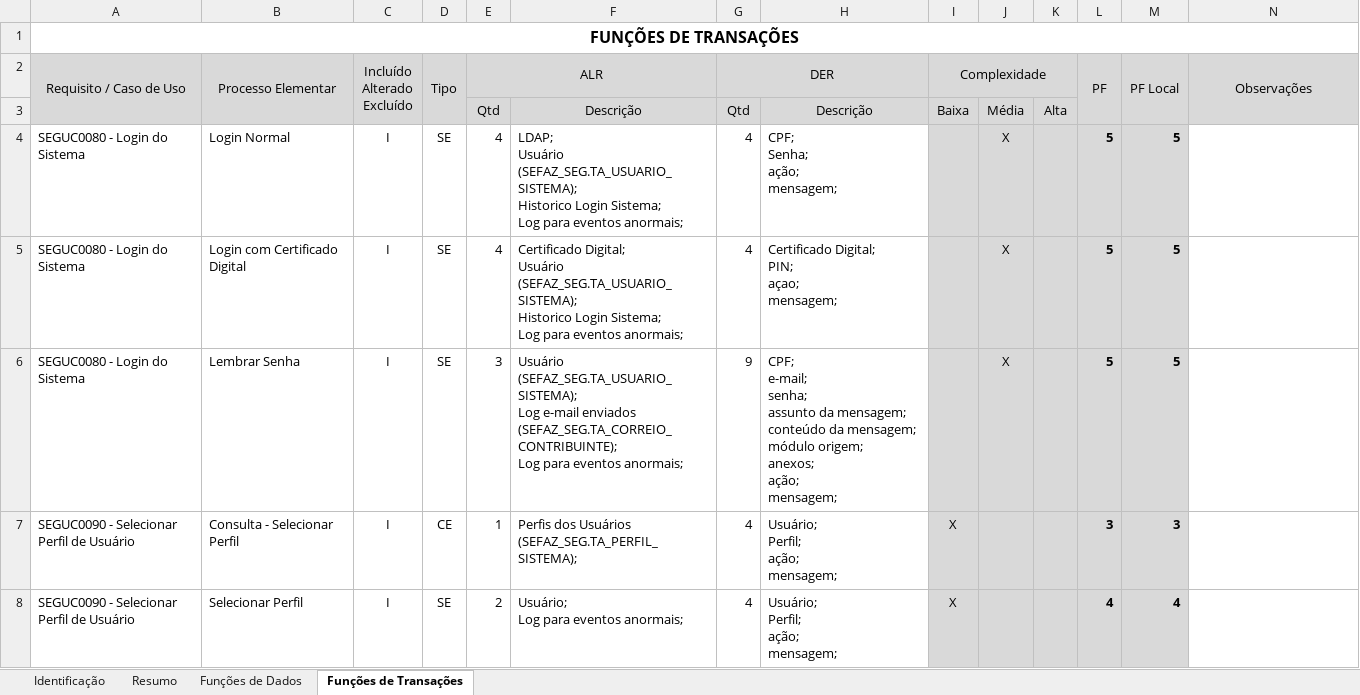
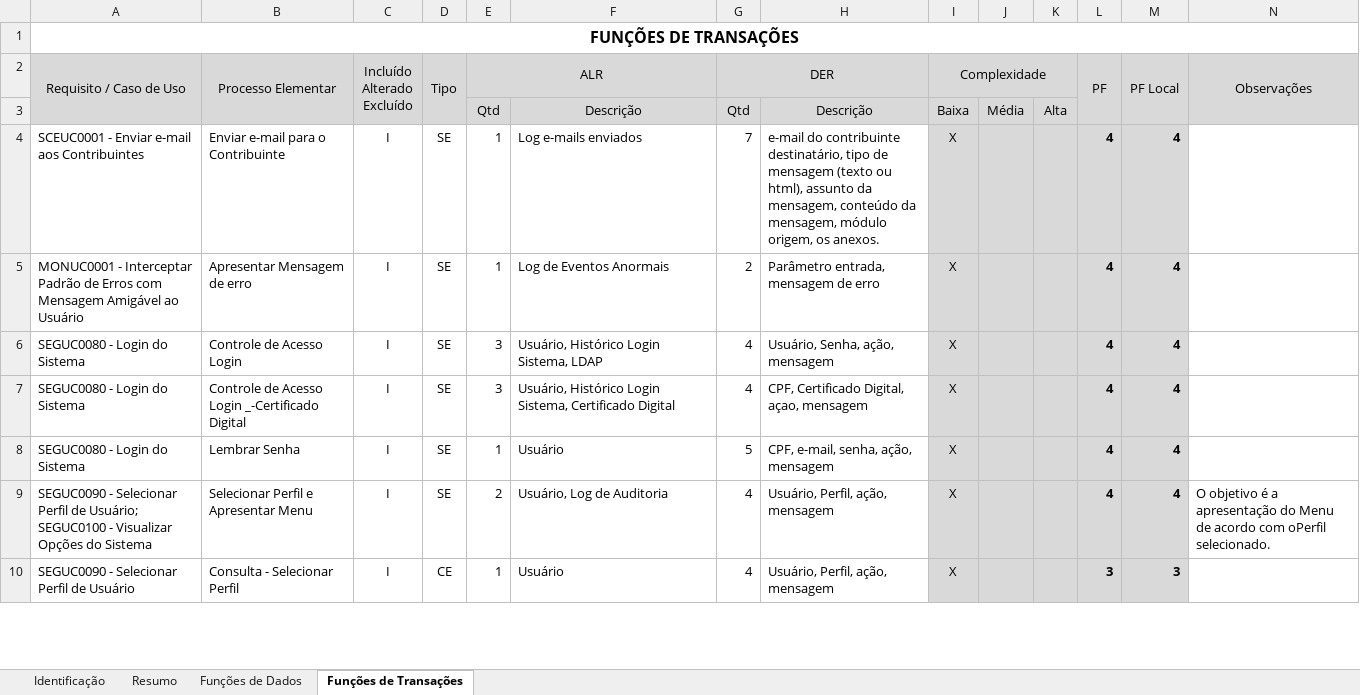
Before and after one commit to fredsilva/sistema, an Excel workbook: 00_GESTAO_GERAL/05_ORDEM_SERVICO/02_OS4757/01_GESTAO/OS 4757 - Contagem PF Final.xlsx, sheet Funções de Transações, drawn as a sheet; only a part is shown; values as stored, in another font and other column widths than the file's, no borders; charts and pictures not drawn; removed rows and columns are numbered as before the commit, all else as after; rows hold the shown columns only; ↵ is a line break in a cell; the diff covers the shown part only; the diff names each change by its address in the sheet, - before the commit and + after, or states it on an @@ line.

```diff
--- a/00_GESTAO_GERAL/05_ORDEM_SERVICO/02_OS4757/01_GESTAO/OS 4757 - Contagem PF Final.xlsx (sheet Funções de Transações)
+++ b/00_GESTAO_GERAL/05_ORDEM_SERVICO/02_OS4757/01_GESTAO/OS 4757 - Contagem PF Final.xlsx (sheet Funções de Transações)
+row 4: SCEUC0001 - Enviar e-mail aos Contribuintes | Enviar e-mail para o Contribuinte | I | SE | 1 | Log e-mails enviados | 7 | e-mail do contribuinte destinatário, tipo de mensagem (texto ou html), assunto da mensagem, conteúdo da mensagem, módulo origem, os anexos. | X |  |  | 4 | 4
+row 5: MONUC0001 - Interceptar Padrão de Erros com Mensagem Amigável ao Usuário | Apresentar Mensagem de erro | I | SE | 1 | Log de Eventos Anormais | 2 | Parâmetro entrada, mensagem de erro | X |  |  | 4 | 4
-B6 (Processo Elementar): Login Normal
+B6 (Processo Elementar): Controle de Acesso Login
-E6:E7 (ALR): 4
+E6:E7 (ALR): 3
-F6: LDAP; ↵ Usuário (SEFAZ_SEG.TA_USUARIO_SISTEMA); ↵ Historico Login Sistema; ↵ Log para eventos anormais;
+F6: Usuário, Histórico Login Sistema, LDAP
-H6: CPF; ↵ Senha; ↵ ação; ↵ mensagem;
+H6: Usuário, Senha, ação, mensagem
-I6:I8 (Complexidade): (empty)
+I6:I8 (Complexidade): X
-J6:J8: X
+J6:J8: (empty)
-L6:L8 (PF): 5
+L6:L8 (PF): 4
-M6:M8 (PF Local): 5
+M6:M8 (PF Local): 4
-B7 (Processo Elementar): Login com Certificado Digital
+B7 (Processo Elementar): Controle de Acesso Login _-Certificado Digital
-F7: Certificado Digital; ↵ Usuário (SEFAZ_SEG.TA_USUARIO_SISTEMA); ↵ Historico Login Sistema; ↵ Log para eventos anormais;
+F7: Usuário, Histórico Login Sistema, Certificado Digital
-H7: Certificado Digital; ↵ PIN; ↵ açao; ↵ mensagem;
+H7: CPF, Certificado Digital, açao, mensagem
-E8 (ALR): 3
+E8 (ALR): 1
-F8: Usuário (SEFAZ_SEG.TA_USUARIO_SISTEMA); ↵ Log e-mail enviados (SEFAZ_SEG.TA_CORREIO_CONTRIBUINTE); ↵ Log para eventos anormais;
+F8: Usuário
-G8 (DER): 9
+G8 (DER): 5
-H8: CPF; ↵ e-mail; ↵ senha; ↵ assunto da mensagem; ↵ conteúdo da mensagem; ↵ módulo origem; ↵ anexos; ↵ ação; ↵ mensagem;
+H8: CPF, e-mail, senha, ação, mensagem
+row 9: SEGUC0090 - Selecionar Perfil de Usuário; SEGUC0100 - Visualizar Opções do Sistema | Selecionar Perfil e Apresentar Menu | I | SE | 2 | Usuário, Log de Auditoria | 4 | Usuário, Perfil, ação, mensagem | X |  |  | 4 | 4 | O objetivo é a apresentação do Menu de acordo com oPerfil selecionado.
-F10: Perfis dos Usuários (SEFAZ_SEG.TA_PERFIL_SISTEMA);
+F10: Usuário
-H10: Usuário; ↵ Perfil; ↵ ação; ↵ mensagem;
+H10: Usuário, Perfil, ação, mensagem
-row 8: SEGUC0090 - Selecionar Perfil de Usuário | Selecionar Perfil | I | SE | 2 | Usuário; ↵ Log para eventos anormais; | 4 | Usuário; ↵ Perfil; ↵ ação; ↵ mensagem; | X |  |  | 4 | 4
```
Also changed, not shown: 3 added rows, 5 removed rows and 3 edited cells elsewhere in this sheet, sheet Funções de Dados, sheet Resumo, sheet Identificação, formulas that keep their value, hidden cells, charts or pictures, 1 other file.
